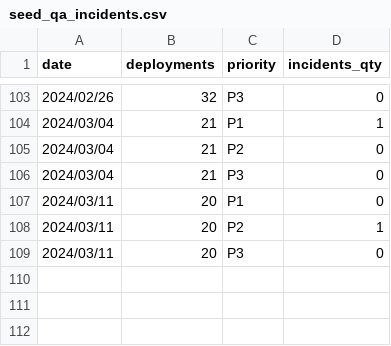
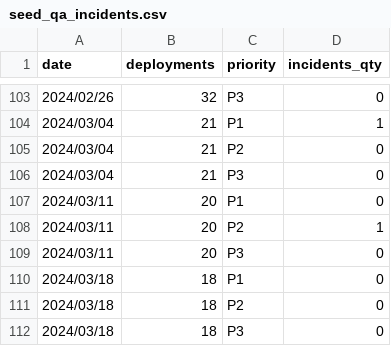
Before and after one commit to 3DHubs/dbt-core-network, a CSV file: seeds/seed_qa_incidents.csv, drawn as a sheet; only a part is shown, gaps mark what is left out.

```diff
--- a/seeds/seed_qa_incidents.csv
+++ b/seeds/seed_qa_incidents.csv
@@ -109 +109,4 @@ date,deployments,priority,incidents_qty
 2024/03/11,20,P3,0
+2024/03/18,18,P1,0
+2024/03/18,18,P2,0
+2024/03/18,18,P3,0
```
Also changed, not shown: seeds/seed_qa_autotests.csv, seeds/seed_qa_bugs_backlog.csv, 1 other file.
